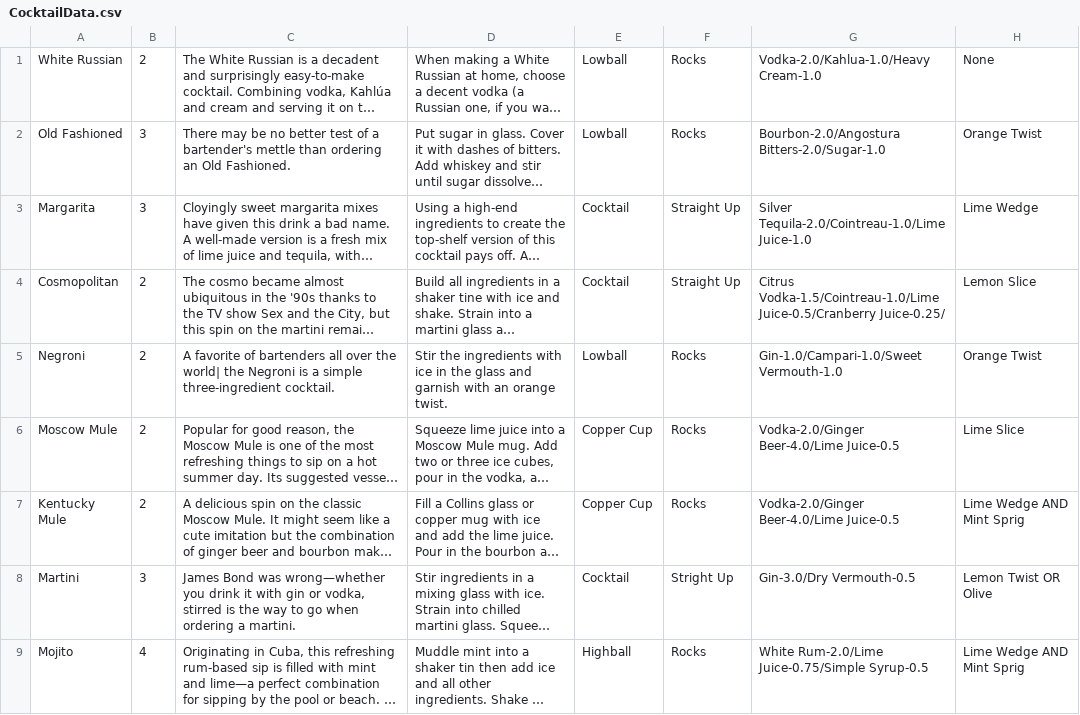
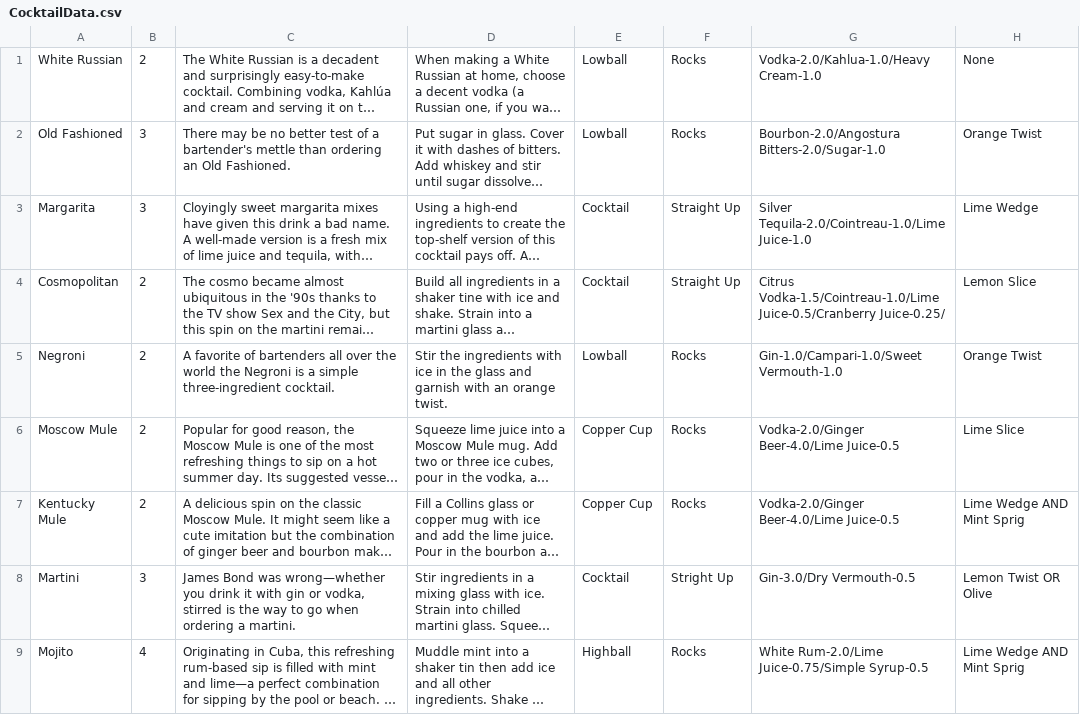
Before and after one commit to davidclark495/Bartending-Sim-Mirror, a CSV file: Data/CocktailData.csv, drawn as a sheet; only a part is shown; long unchanged cells end in …; the diff names each change by its address in the sheet, - before the commit and + after, or states it on an @@ line.

```diff
--- a/Data/CocktailData.csv
+++ b/Data/CocktailData.csv
-C5: …over the world| the Negroni…
+C5: …over the world the Negroni…
```
Also changed, not shown: 8 other files.
